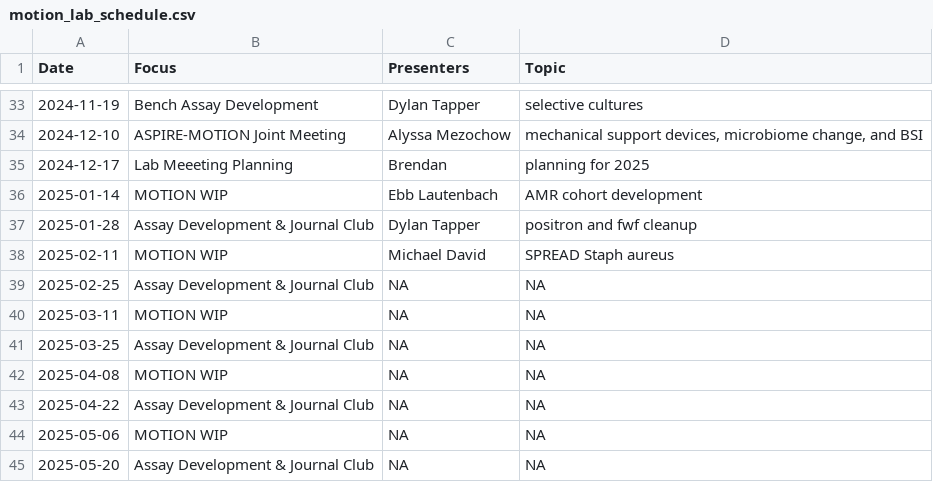
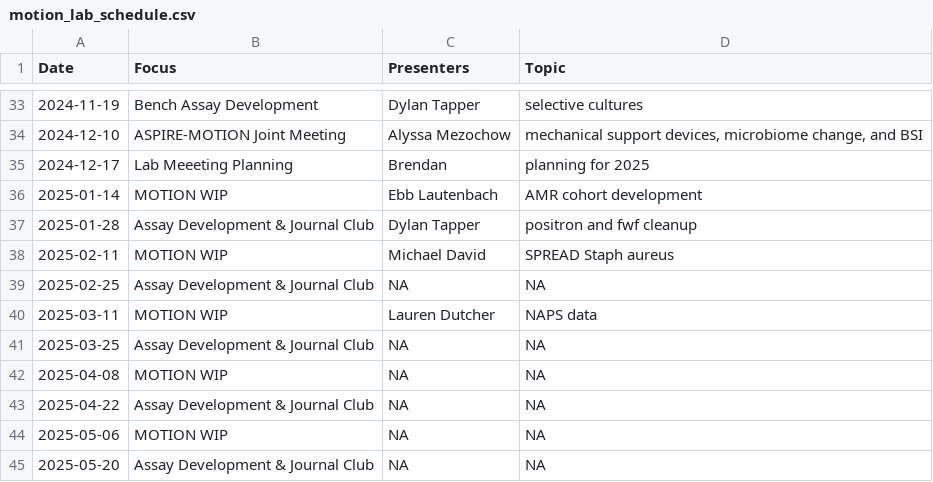
Before and after one commit to bjklab/motionlab-site, a CSV file: discussion_topics/motion_lab_schedule.csv, drawn as a sheet; only a part is shown, gaps mark what is left out.

Commit message:
Update motionlab site.

```diff
--- a/discussion_topics/motion_lab_schedule.csv
+++ b/discussion_topics/motion_lab_schedule.csv
@@ -39,3 +39,3 @@ Date,Focus,Presenters,Topic
 2025-02-25,Assay Development & Journal Club,NA,NA
-2025-03-11,MOTION WIP,NA,NA
+2025-03-11,MOTION WIP,Lauren Dutcher,NAPS data
 2025-03-25,Assay Development & Journal Club,NA,NA
```
Also changed, not shown: docs/discussion_topics/motion_lab_schedule.csv, 23 other files.
